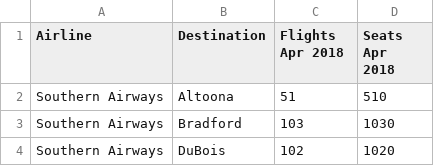
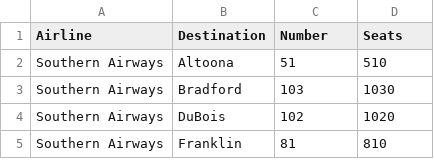
Before and after one commit to RforOperations2018/-hw2-gillikin-, a CSV file: hw2-gillikin/flights.csv, drawn as a sheet; only a part is shown; the shorter side is filled out with more unchanged rows.

```diff
--- a/hw2-gillikin/flights.csv
+++ b/hw2-gillikin/flights.csv
@@ -1,2 +1,2 @@
-Airline,Destination,Flights Apr 2018,Seats Apr 2018
+Airline,Destination,Number,Seats
 Southern Airways,Altoona,51,510
```
Also changed, not shown: 1 other file.
